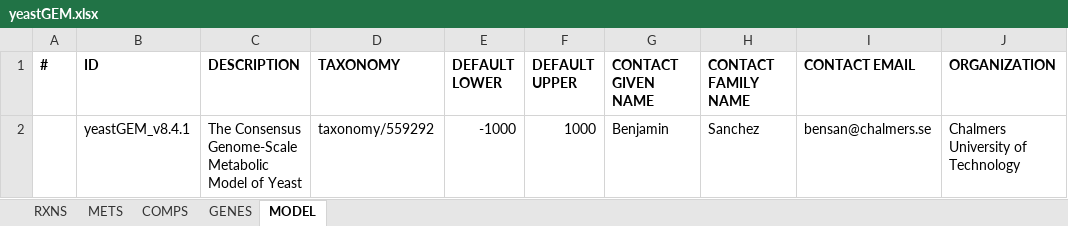
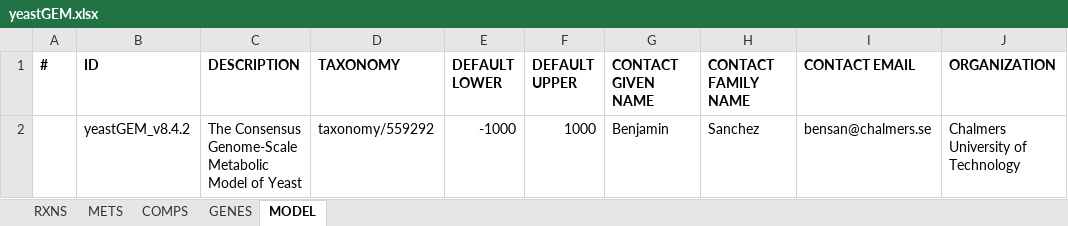
Before and after one commit to jeongsup-moon/yeast-GEM, an Excel workbook: ModelFiles/xlsx/yeastGEM.xlsx, sheet MODEL, drawn as a sheet; only a part is shown; values as stored, in another font and other column widths than the file's, no borders; the diff names each change by its address in the sheet, - before the commit and + after, or states it on an @@ line.

```diff
--- a/ModelFiles/xlsx/yeastGEM.xlsx (sheet MODEL)
+++ b/ModelFiles/xlsx/yeastGEM.xlsx (sheet MODEL)
-B2 (ID): yeastGEM_v8.4.1
+B2 (ID): yeastGEM_v8.4.2
```
Also changed, not shown: sheet RXNS, sheet METS, sheet GENES, 4 other files.
